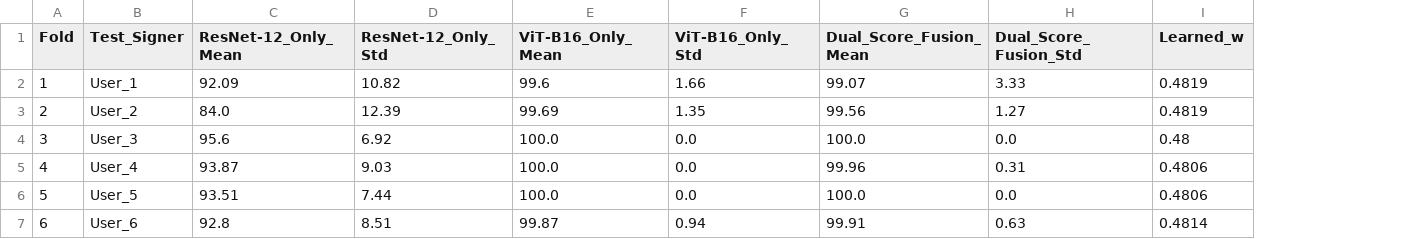
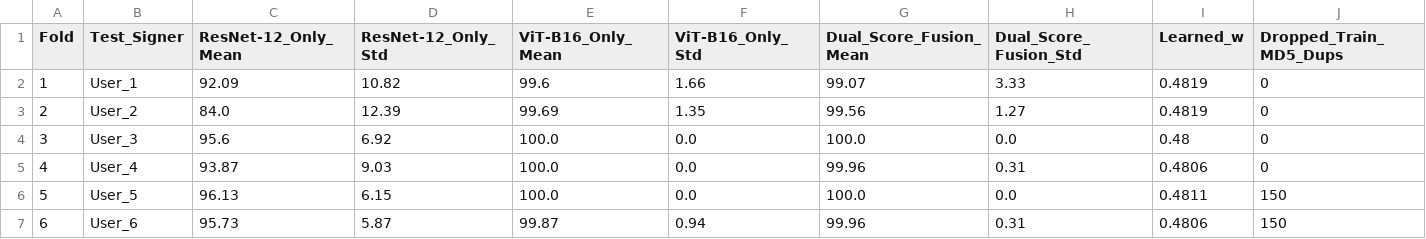
Before and after one commit to sylabava/ISL-RESEARCH, a CSV file: revision_experiments/results/exp5_loso_6fold_cross_signer.csv, drawn as a sheet; the diff names each change by its address in the sheet, - before the commit and + after, or states it on an @@ line.

Commit message:
Add single source-of-truth episode logs, Holm-Bonferroni reconciled tables, MAML sensitivity, and MD5-sanitized LOSO

```diff
--- a/revision_experiments/results/exp5_loso_6fold_cross_signer.csv
+++ b/revision_experiments/results/exp5_loso_6fold_cross_signer.csv
+column J (Dropped_Train_MD5_Dups), rows 2-7: 0 | 0 | 0 | 0 | 150 | 150
-C6 (ResNet-12_Only_Mean): 93.51
+C6 (ResNet-12_Only_Mean): 96.13
-D6 (ResNet-12_Only_Std): 7.44
+D6 (ResNet-12_Only_Std): 6.15
-I6 (Learned_w): 0.4806
+I6 (Learned_w): 0.4811
-C7 (ResNet-12_Only_Mean): 92.8
+C7 (ResNet-12_Only_Mean): 95.73
-D7 (ResNet-12_Only_Std): 8.51
+D7 (ResNet-12_Only_Std): 5.87
-G7 (Dual_Score_Fusion_Mean): 99.91
+G7 (Dual_Score_Fusion_Mean): 99.96
-H7 (Dual_Score_Fusion_Std): 0.63
+H7 (Dual_Score_Fusion_Std): 0.31
-I7 (Learned_w): 0.4814
+I7 (Learned_w): 0.4806
```
Also changed, not shown: 11 other files.
